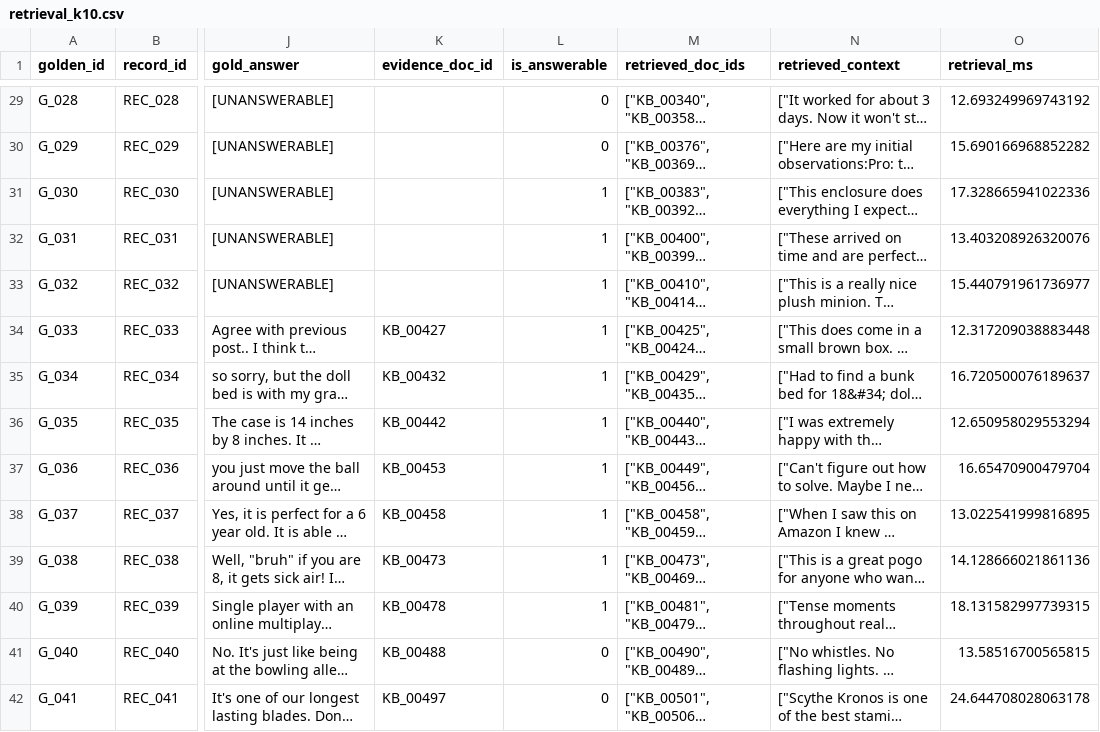
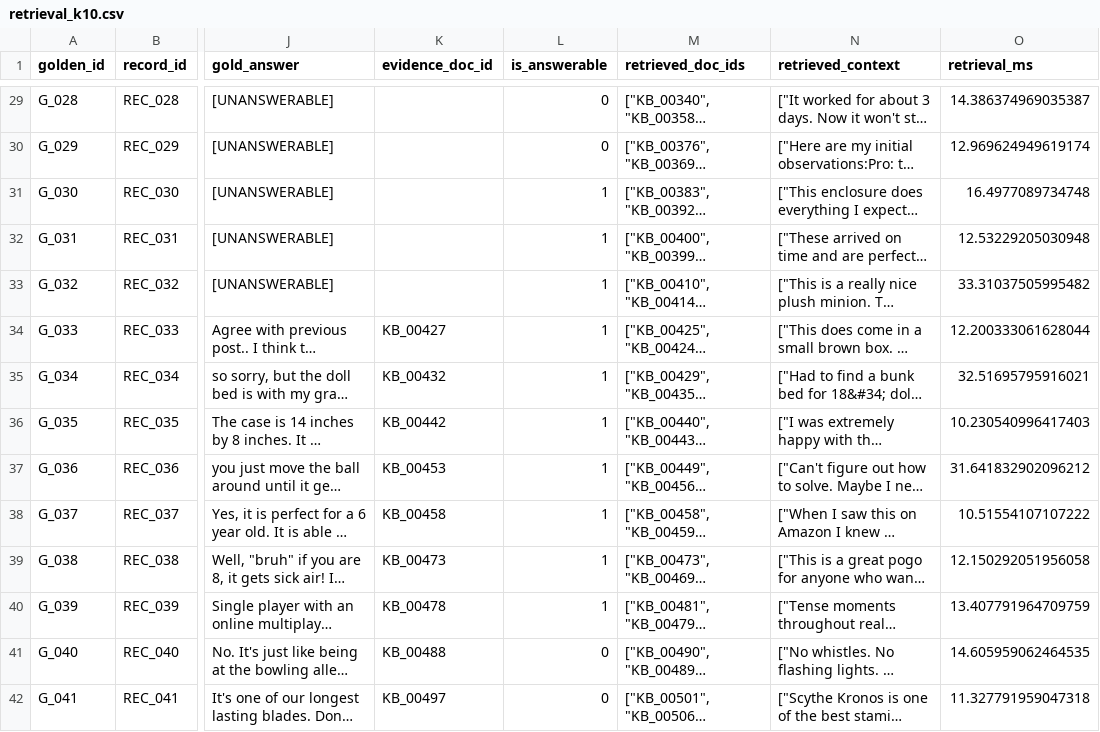
Before and after one commit to hannahabraham/ljmu_thesis_amazonqa_rag_retrieval_evaluation, a CSV file: outputs/sentwin/retrieval_k10.csv, drawn as a sheet; only a part is shown, gaps mark what is left out; long unchanged cells end in …; the diff covers the shown part only; the diff names each change by its address in the sheet, - before the commit and + after, or states it on an @@ line.

```diff
--- a/outputs/sentwin/retrieval_k10.csv
+++ b/outputs/sentwin/retrieval_k10.csv
-O29 (retrieval_ms): 12.693249969743192
+O29 (retrieval_ms): 14.386374969035387
-O30 (retrieval_ms): 15.690166968852282
+O30 (retrieval_ms): 12.969624949619174
-O31 (retrieval_ms): 17.328665941022336
+O31 (retrieval_ms): 16.4977089734748
-O32 (retrieval_ms): 13.403208926320076
+O32 (retrieval_ms): 12.53229205030948
-O33 (retrieval_ms): 15.440791961736977
+O33 (retrieval_ms): 33.31037505995482
-O34 (retrieval_ms): 12.317209038883448
+O34 (retrieval_ms): 12.200333061628044
-O35 (retrieval_ms): 16.720500076189637
+O35 (retrieval_ms): 32.51695795916021
-O36 (retrieval_ms): 12.650958029553294
+O36 (retrieval_ms): 10.230540996417403
-O37 (retrieval_ms): 16.65470900479704
+O37 (retrieval_ms): 31.641832902096212
-O38 (retrieval_ms): 13.022541999816895
+O38 (retrieval_ms): 10.51554107107222
-O39 (retrieval_ms): 14.128666021861136
+O39 (retrieval_ms): 12.150292051956058
-O40 (retrieval_ms): 18.131582997739315
+O40 (retrieval_ms): 13.407791964709759
-O41 (retrieval_ms): 13.58516700565815
+O41 (retrieval_ms): 14.605959062464535
-O42 (retrieval_ms): 24.644708028063178
+O42 (retrieval_ms): 11.327791959047318
```
Also changed, not shown: 186 edited cells elsewhere in this file, outputs/qbucket_metrics.csv, outputs/results.csv, 43 other files.
